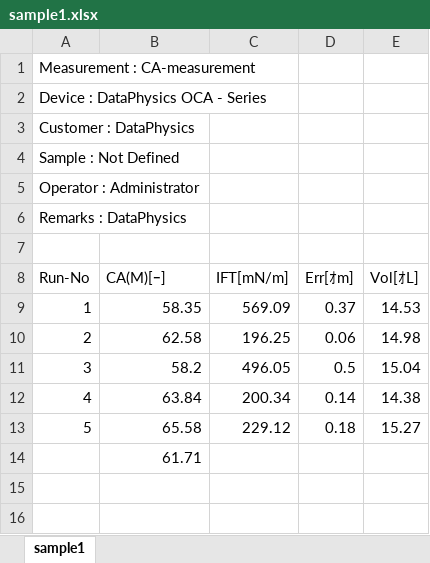
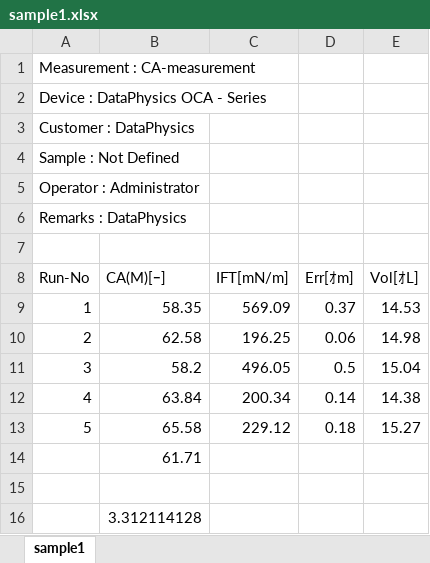
Before and after one commit to cdmcl91/FoPra_SoSe16, an Excel workbook: SAMs/data/sample1.xlsx, sheet sample1, drawn as a sheet; values as stored, in another font and other column widths than the file's, no borders; the diff names each change by its address in the sheet, - before the commit and + after, or states it on an @@ line.

```diff
--- a/SAMs/data/sample1.xlsx (sheet sample1)
+++ b/SAMs/data/sample1.xlsx (sheet sample1)
+row 15: (empty)
+row 16:  | 3.312114128
```
Also changed, not shown: SAMs/data/sample2.xlsx, 11 other files.
